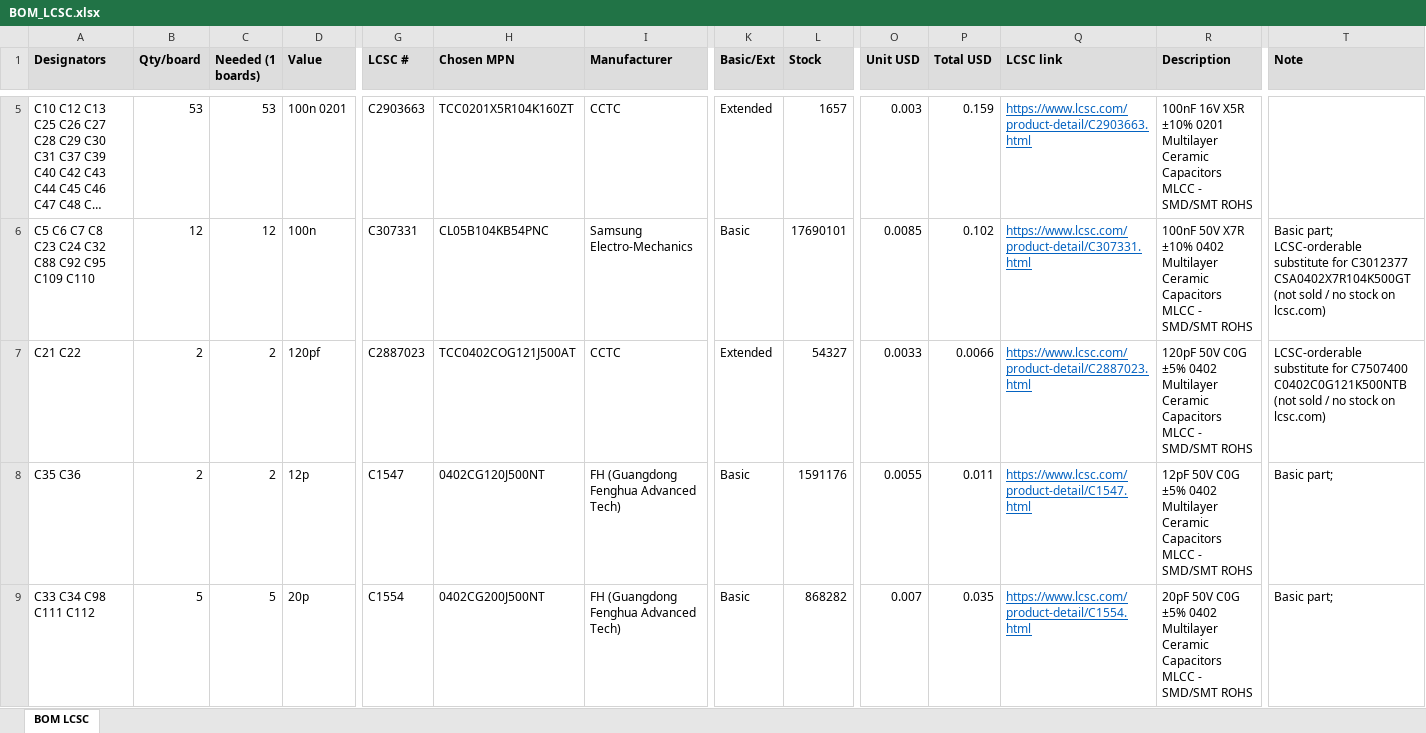
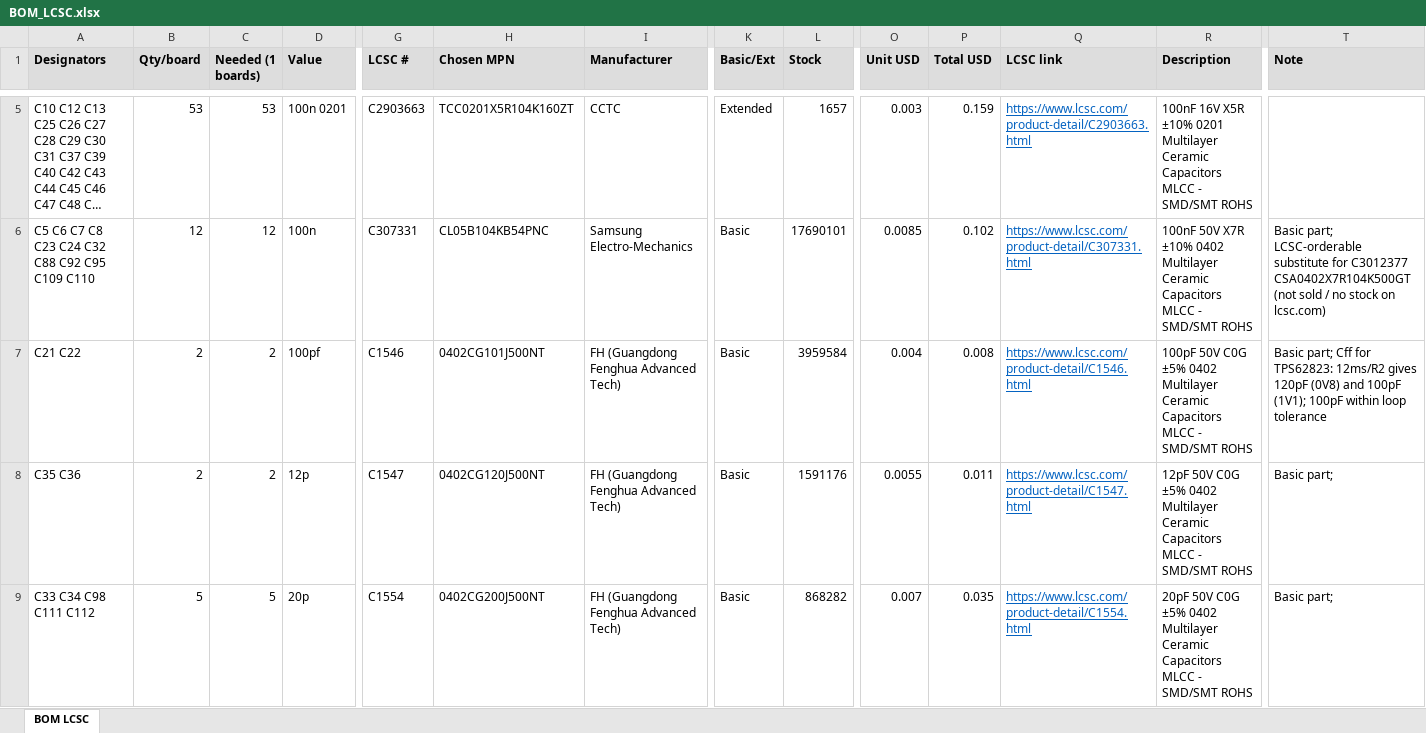
Before and after one commit to vkorehov/LEAKCAM, an Excel workbook: BOM_LCSC.xlsx, sheet BOM LCSC, drawn as a sheet; only a part is shown, gaps mark what is left out; long unchanged cells end in …; values as stored, in another font and other column widths than the file's, no borders; the diff covers the shown part only; the diff names each change by its address in the sheet, - before the commit and + after, or states it on an @@ line.

```diff
--- a/BOM_LCSC.xlsx (sheet BOM LCSC)
+++ b/BOM_LCSC.xlsx (sheet BOM LCSC)
-D7 (Value): 120pf
+D7 (Value): 100pf
-G7 (LCSC #): C2887023
+G7 (LCSC #): C1546
-H7 (Chosen MPN): TCC0402COG121J500AT
+H7 (Chosen MPN): 0402CG101J500NT
-I7 (Manufacturer): CCTC
+I7 (Manufacturer): FH (Guangdong Fenghua Advanced Tech)
-K7 (Basic/Ext): Extended
+K7 (Basic/Ext): Basic
-L7 (Stock): 54327
+L7 (Stock): 3959584
-O7 (Unit USD): 0.0033
+O7 (Unit USD): 0.004
-P7 (Total USD): 0.0066
+P7 (Total USD): 0.008
-Q7 (LCSC link): https://www.lcsc.com/product-detail/C2887023.html
+Q7 (LCSC link): https://www.lcsc.com/product-detail/C1546.html
-R7 (Description): 120pF 50V C0G…
+R7 (Description): 100pF 50V C0G…
-T7 (Note): LCSC-orderable substitute for C7507400 C0402C0G121K500NTB (not sold / no stock on lcsc.com)
+T7 (Note): Basic part; Cff for TPS62823: 12ms/R2 gives 120pF (0V8) and 100pF (1V1); 100pF within loop tolerance
```
Also changed, not shown: 10 edited cells elsewhere in this sheet, 5 other files.
